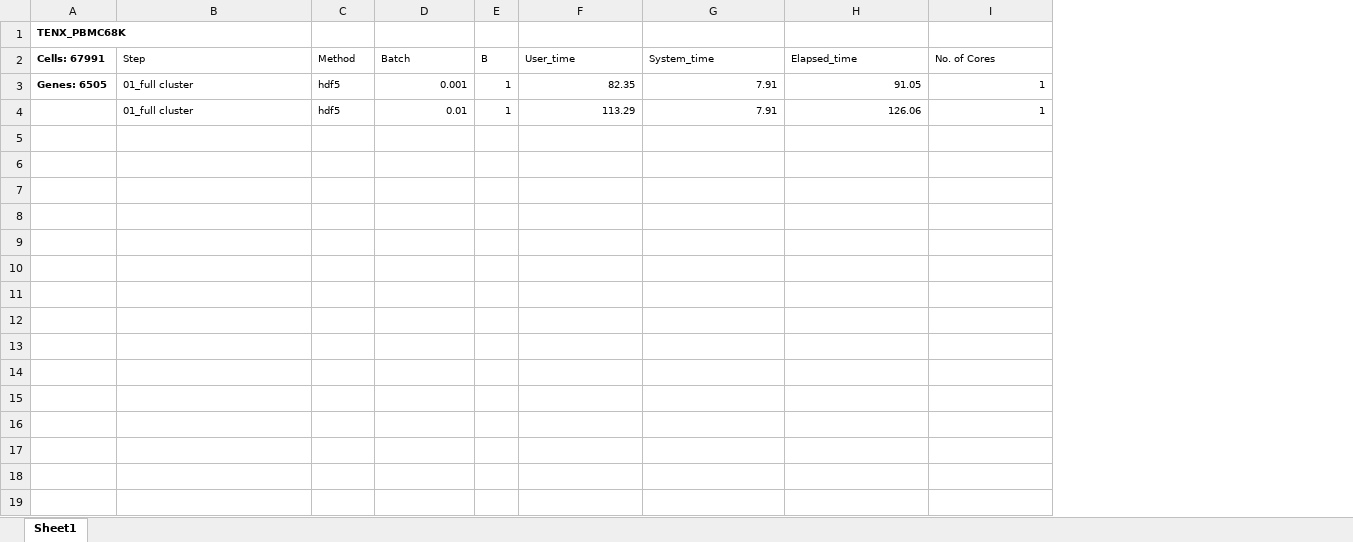
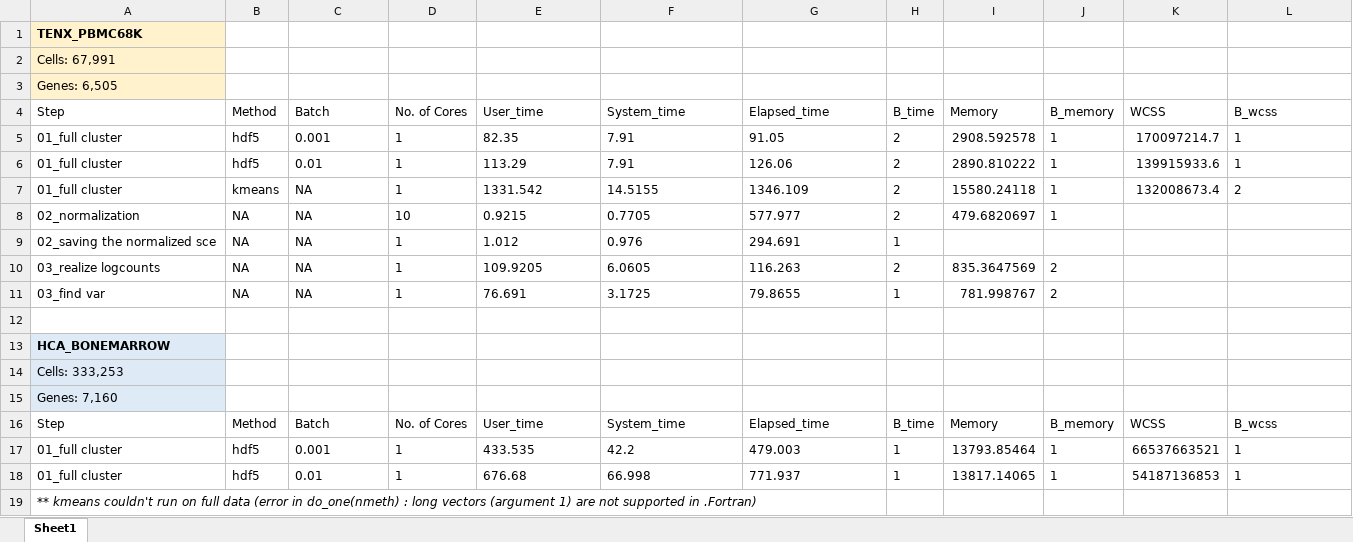
Before and after one commit to stephaniehicks/benchmark-hdf5-clustering, an Excel workbook: main/case_studies/output/summary.xlsx, sheet Sheet1, drawn as a sheet; only a part is shown; values as stored, in another font and other column widths than the file's, no borders; removed rows and columns are numbered as before the commit, all else as after; the diff covers the shown part only; the diff names each change by its address in the sheet, - before the commit and + after, or states it on an @@ line.

```diff
--- a/main/case_studies/output/summary.xlsx (sheet Sheet1)
+++ b/main/case_studies/output/summary.xlsx (sheet Sheet1)
-column A (Cells: 67991), row 1: TENX_PBMC68K; row 3: Genes: 6505
-column E (B), rows 3-4: 1 | 1
+column D (No. of Cores), rows 5-6: 1 | 1
+column H (B_time), rows 5-6: 2 | 2
+column I (Memory), rows 5-6: 2908.592578 | 2890.810222
+column J (B_memory), rows 5-6: 1 | 1
+column K (WCSS), rows 5-6: 170097214.7 | 139915933.6
-A1 (Step): (empty)
+A1 (Step): TENX_PBMC68K
-A1 fill: none
+A1 fill: #FFF2CC
+row 2: Cells: 67,991
+row 3: Genes: 6,505
@@ A4:C6 text size: larger @@
@@ E4:G6 text size: larger @@
-L4: No. of Cores
+L4: B_wcss
@@ L4:L6 text size: larger @@
-C5:C6 alignment: right
+C5:C6 alignment: left
-E5:G6 alignment: right
+E5:G6 alignment: left
-L5:L6 alignment: right
+L5:L6 alignment: left
+row 7: 01_full cluster | kmeans | NA | 1 | 1331.542 | 14.5155 | 1346.109 | 2 | 15580.24118 | 1 | 132008673.4 | 2
+row 8: 02_normalization | NA | NA | 10 | 0.9215 | 0.7705 | 577.977 | 2 | 479.6820697 | 1
+row 9: 02_saving the normalized sce | NA | NA | 1 | 1.012 | 0.976 | 294.691 | 1
+row 10: 03_realize logcounts | NA | NA | 1 | 109.9205 | 6.0605 | 116.263 | 2 | 835.3647569 | 2
+row 11: 03_find var | NA | NA | 1 | 76.691 | 3.1725 | 79.8655 | 1 | 781.998767 | 2
+row 12: (empty)
+row 13: HCA_BONEMARROW
+row 14: Cells: 333,253
+row 15: Genes: 7,160
+row 16: Step | Method | Batch | No. of Cores | User_time | System_time | Elapsed_time | B_time | Memory | B_memory | WCSS | B_wcss
+row 17: 01_full cluster | hdf5 | 0.001 | 1 | 433.535 | 42.2 | 479.003 | 1 | 13793.85464 | 1 | 66537663521 | 1
+row 18: 01_full cluster | hdf5 | 0.01 | 1 | 676.68 | 66.998 | 771.937 | 1 | 13817.14065 | 1 | 54187136853 | 1
+row 19: ** kmeans couldn't run on full data (error in do_one(nmeth) : long vectors (argument 1) are not supported in .Fortran)
```
Also changed, not shown: 9 added rows elsewhere in this sheet, 3 other files.
